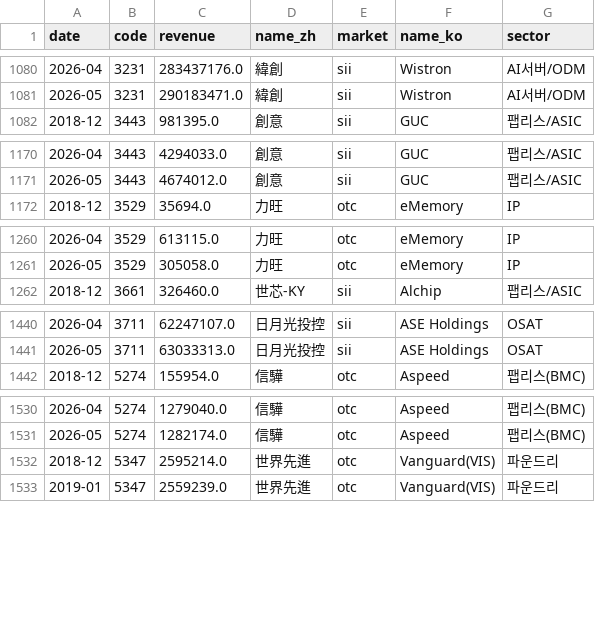
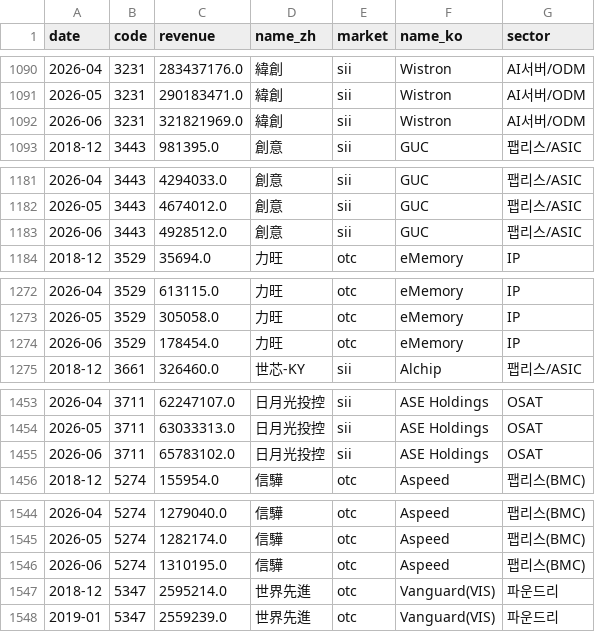
Before and after one commit to dykim0210/tw-revenue-dashboard, a CSV file: data/tw_revenue.csv, drawn as a sheet; only a part is shown, gaps mark what is left out; the diff covers the shown part only; the diff names each change by its address in the sheet, - before the commit and + after, or states it on an @@ line.

```diff
--- a/data/tw_revenue.csv
+++ b/data/tw_revenue.csv
+row 1092: 2026-06 | 3231 | 321821969.0 | 緯創 | sii | Wistron | AI서버/ODM
+row 1183: 2026-06 | 3443 | 4928512.0 | 創意 | sii | GUC | 팹리스/ASIC
+row 1274: 2026-06 | 3529 | 178454.0 | 力旺 | otc | eMemory | IP
+row 1455: 2026-06 | 3711 | 65783102.0 | 日月光投控 | sii | ASE Holdings | OSAT
+row 1546: 2026-06 | 5274 | 1310195.0 | 信驊 | otc | Aspeed | 팹리스(BMC)
```
Also changed, not shown: 15 added rows elsewhere in this file, 2 other files.
